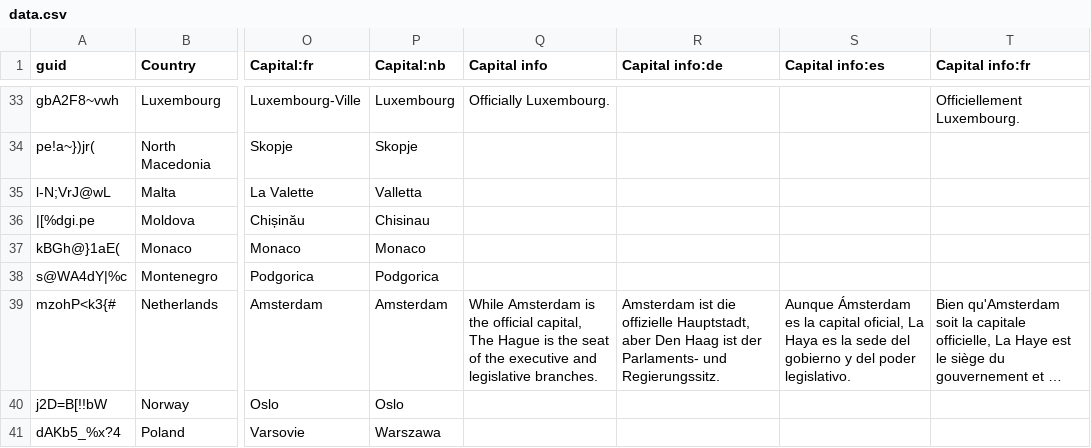
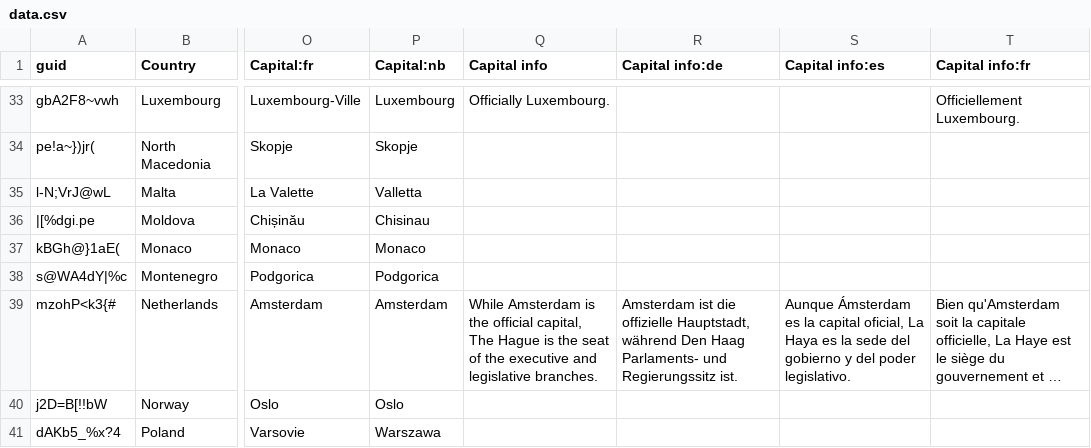
Before and after one commit to anki-geo/ultimate-geography, a CSV file: src/data.csv, drawn as a sheet; only a part is shown, gaps mark what is left out; long unchanged cells end in …; the diff names each change by its address in the sheet, - before the commit and + after, or states it on an @@ line.

Commit message:
Tweak German capital info of Netherlands

```diff
--- a/src/data.csv
+++ b/src/data.csv
-R39 (Capital info:de): …offizielle Hauptstadt, aber Den Haag ist der Parlaments- und Regierungssitz.
+R39 (Capital info:de): …offizielle Hauptstadt, während Den Haag Parlaments- und Regierungssitz ist.
```
